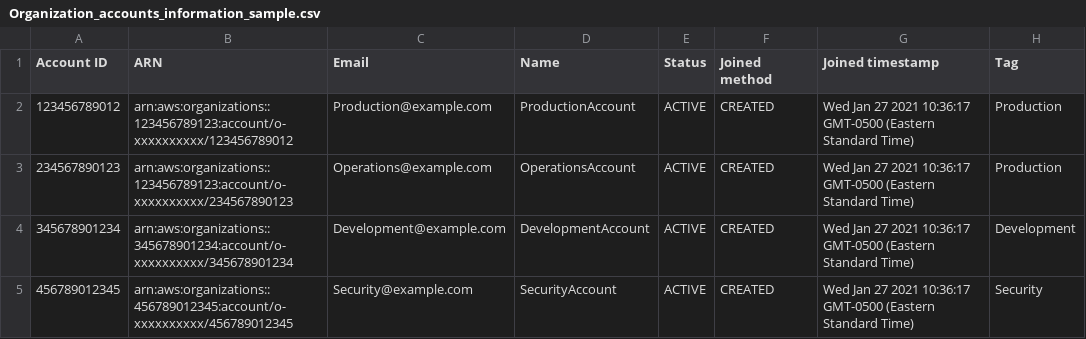
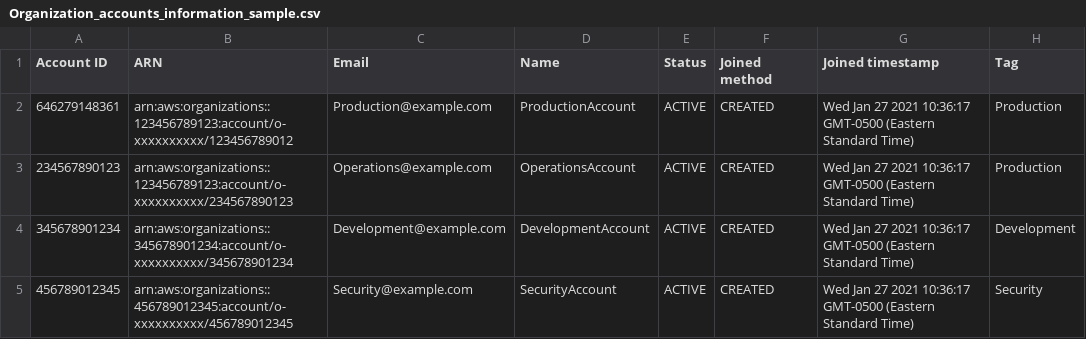
Before and after one commit to aws-samples/aws-health-events-insight, a CSV file: src/AWSHealthModule/accountinfo-metadata/Organization_accounts_information_sample.csv, drawn as a sheet.

```diff
--- a/src/AWSHealthModule/accountinfo-metadata/Organization_accounts_information_sample.csv
+++ b/src/AWSHealthModule/accountinfo-metadata/Organization_accounts_information_sample.csv
@@ -1,3 +1,3 @@
 Account ID,ARN,Email,Name,Status,Joined method,Joined timestamp,Tag
-"123456789012","arn:aws:organizations::123456789123:account/o-xxxxxxxxxx/123456789012","Production@example.com","ProductionAccount","ACTIVE","CREATED",Wed Jan 27 2021 10:36:17 GMT-0500 (Eastern Standard Time),"Production"
+"646279148361","arn:aws:organizations::123456789123:account/o-xxxxxxxxxx/123456789012","Production@example.com","ProductionAccount","ACTIVE","CREATED",Wed Jan 27 2021 10:36:17 GMT-0500 (Eastern Standard Time),"Production"
 "234567890123","arn:aws:organizations::123456789123:account/o-xxxxxxxxxx/234567890123","Operations@example.com","OperationsAccount","ACTIVE","CREATED",Wed Jan 27 2021 10:36:17 GMT-0500 (Eastern Standard Time),"Production"
```
Also changed, not shown: 16 other files.
